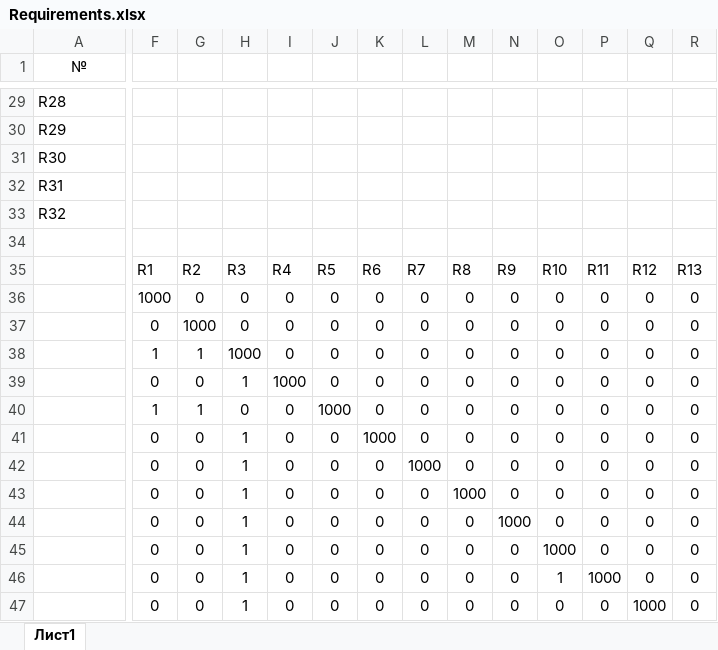
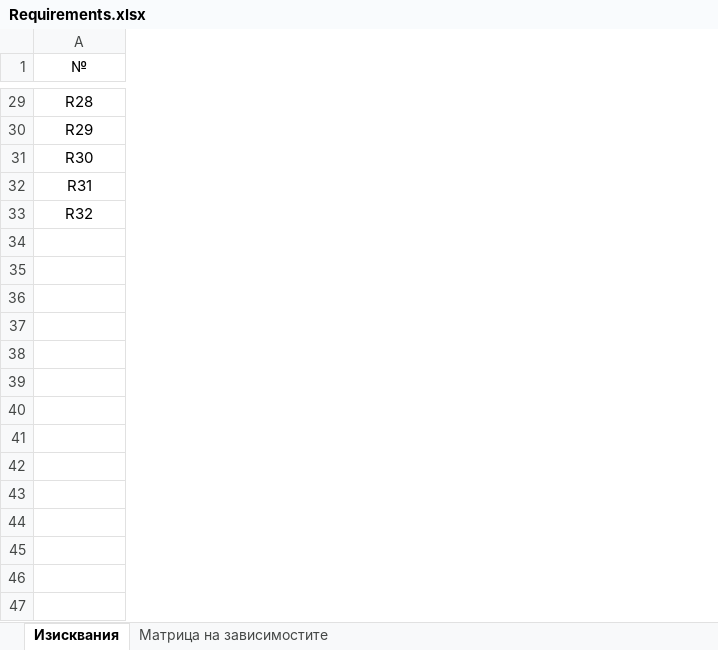
Before and after one commit to PavelSarlov/FMI-SRA, an Excel workbook: homework/hw3/Requirements.xlsx, sheet Изисквания, drawn as a sheet; only a part is shown, gaps mark what is left out; values as stored, in another font and other column widths than the file's, no borders; charts and pictures and conditional formats and table styles not drawn; removed rows and columns are numbered as before the commit, all else as after; rows hold the shown columns only; the diff covers the shown part only; the diff names each change by its address in the sheet, - before the commit and + after, or states it on an @@ line.

```diff
--- a/homework/hw3/Requirements.xlsx (sheet Изисквания)
+++ b/homework/hw3/Requirements.xlsx (sheet Изисквания)
-sheet tab: Лист1
+sheet tab: Изисквания
+sheet tab: Матрица на зависимостите
-column F, empty
-column G, empty
-column H, empty
-column I, empty
-column J, empty
-column K, empty
-column L, empty
-column M, empty
-column N, empty
-column O, empty
-column P, empty
-column Q, empty
-column R, empty
-A29:A33 alignment: left
+A29:A33 alignment: center
-row 34: (empty)
-row 35:  | R1 | R2 | R3 | R4 | R5 | R6 | R7 | R8 | R9 | R10 | R11 | R12 | R13
-row 36:  | 1000 | 0 | 0 | 0 | 0 | 0 | 0 | 0 | 0 | 0 | 0 | 0 | 0
-row 37:  | 0 | 1000 | 0 | 0 | 0 | 0 | 0 | 0 | 0 | 0 | 0 | 0 | 0
-row 38:  | 1 | 1 | 1000 | 0 | 0 | 0 | 0 | 0 | 0 | 0 | 0 | 0 | 0
-row 39:  | 0 | 0 | 1 | 1000 | 0 | 0 | 0 | 0 | 0 | 0 | 0 | 0 | 0
-row 40:  | 1 | 1 | 0 | 0 | 1000 | 0 | 0 | 0 | 0 | 0 | 0 | 0 | 0
-row 41:  | 0 | 0 | 1 | 0 | 0 | 1000 | 0 | 0 | 0 | 0 | 0 | 0 | 0
-row 42:  | 0 | 0 | 1 | 0 | 0 | 0 | 1000 | 0 | 0 | 0 | 0 | 0 | 0
-row 43:  | 0 | 0 | 1 | 0 | 0 | 0 | 0 | 1000 | 0 | 0 | 0 | 0 | 0
-row 44:  | 0 | 0 | 1 | 0 | 0 | 0 | 0 | 0 | 1000 | 0 | 0 | 0 | 0
-row 45:  | 0 | 0 | 1 | 0 | 0 | 0 | 0 | 0 | 0 | 1000 | 0 | 0 | 0
-row 46:  | 0 | 0 | 1 | 0 | 0 | 0 | 0 | 0 | 0 | 1 | 1000 | 0 | 0
-row 47:  | 0 | 0 | 1 | 0 | 0 | 0 | 0 | 0 | 0 | 0 | 0 | 1000 | 0
```
Also changed, not shown: 26 removed rows, 1 added column, 20 removed columns, 1 edited cell and cell formats elsewhere in this sheet, charts or pictures.
